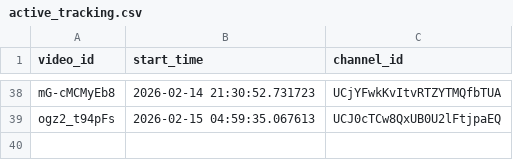
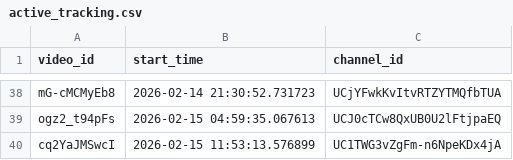
Before and after one commit to efejiroe/influencer-cv, a CSV file: data/active_tracking.csv, drawn as a sheet; only a part is shown, gaps mark what is left out.

```diff
--- a/data/active_tracking.csv
+++ b/data/active_tracking.csv
@@ -39 +39,2 @@
 "ogz2_t94pFs","2026-02-15 04:59:35.067613","UCJ0cTCw8QxUB0U2lFtjpaEQ"
+"cq2YaJMSwcI","2026-02-15 11:53:13.576899","UC1TWG3vZgFm-n6NpeKDx4jA"
```
Also changed, not shown: data/tracking_data.csv.
